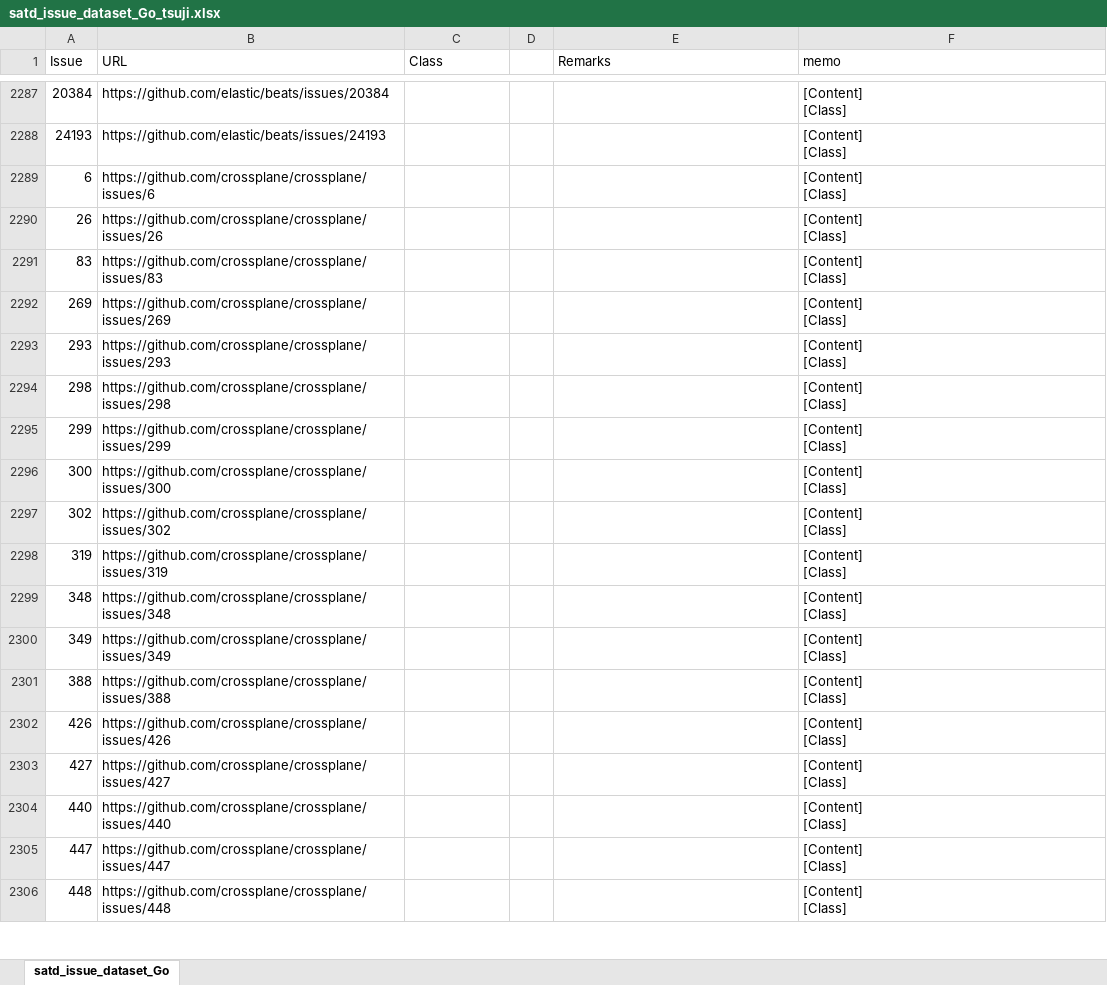
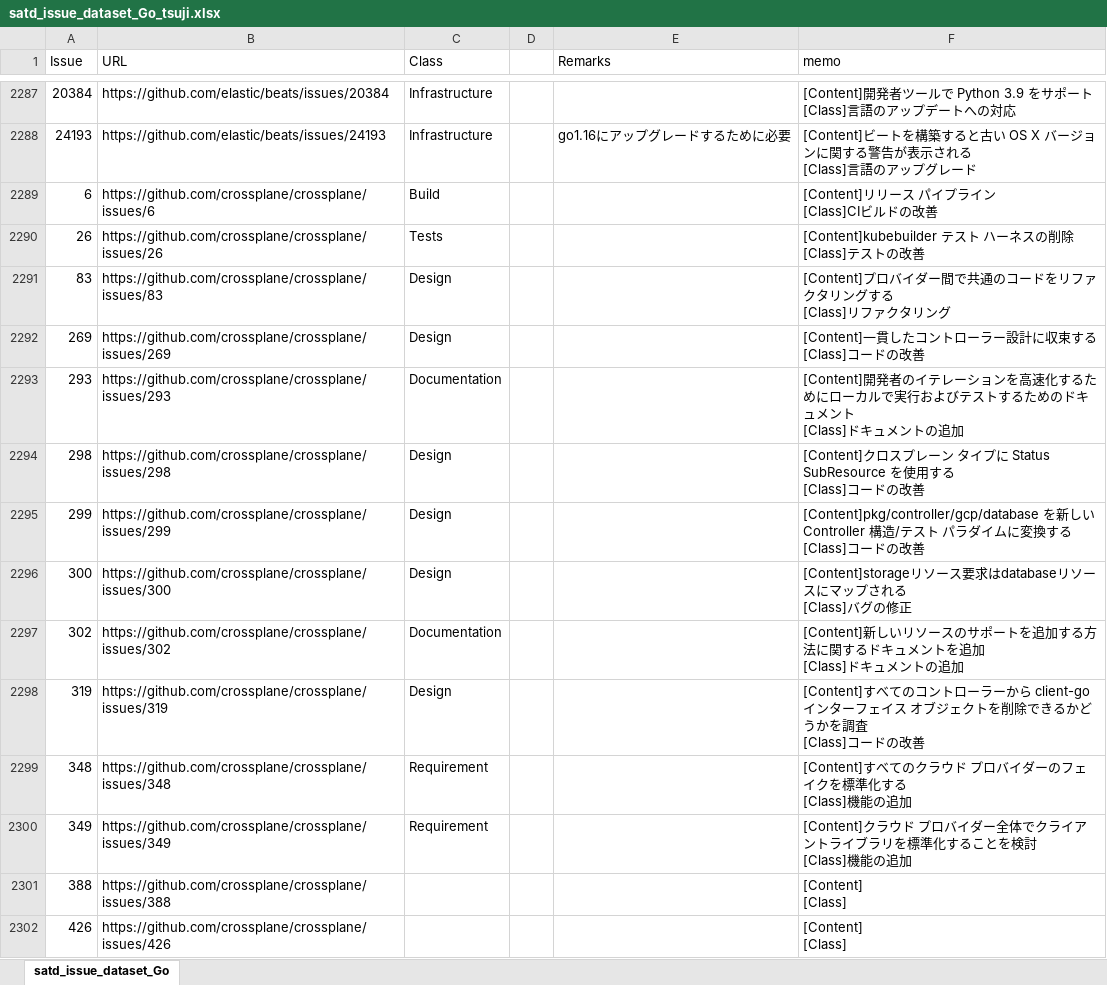
Before and after one commit to 3cywfym/td_dataset, an Excel workbook: satd_issue_dataset_Go_tsuji.xlsx, sheet satd_issue_dataset_Go, drawn as a sheet; only a part is shown, gaps mark what is left out; the shorter side is filled out with more unchanged rows; values as stored, in another font and other column widths than the file's, no borders; ↵ is a line break in a cell; the diff covers the shown part only; the diff names each change by its address in the sheet, - before the commit and + after, or states it on an @@ line.

```diff
--- a/satd_issue_dataset_Go_tsuji.xlsx (sheet satd_issue_dataset_Go)
+++ b/satd_issue_dataset_Go_tsuji.xlsx (sheet satd_issue_dataset_Go)
-C2287:C2288 (Class): (empty)
+C2287:C2288 (Class): Infrastructure
-F2287 (memo): [Content] ↵ [Class]
+F2287 (memo): [Content]開発者ツールで Python 3.9 をサポート ↵ [Class]言語のアップデートへの対応
-E2288 (Remarks): (empty)
+E2288 (Remarks): go1.16にアップグレードするために必要
-F2288 (memo): [Content] ↵ [Class]
+F2288 (memo): [Content]ビートを構築すると古い OS X バージョンに関する警告が表示される ↵ [Class]言語のアップグレード
-C2289 (Class): (empty)
+C2289 (Class): Build
-F2289 (memo): [Content] ↵ [Class]
+F2289 (memo): [Content]リリース パイプライン ↵ [Class]CIビルドの改善
-C2290 (Class): (empty)
+C2290 (Class): Tests
-F2290 (memo): [Content] ↵ [Class]
+F2290 (memo): [Content]kubebuilder テスト ハーネスの削除 ↵ [Class]テストの改善
-C2291:C2292 (Class): (empty)
+C2291:C2292 (Class): Design
-F2291 (memo): [Content] ↵ [Class]
+F2291 (memo): [Content]プロバイダー間で共通のコードをリファクタリングする ↵ [Class]リファクタリング
-F2292 (memo): [Content] ↵ [Class]
+F2292 (memo): [Content]一貫したコントローラー設計に収束する ↵ [Class]コードの改善
-C2293 (Class): (empty)
+C2293 (Class): Documentation
-F2293 (memo): [Content] ↵ [Class]
+F2293 (memo): [Content]開発者のイテレーションを高速化するためにローカルで実行およびテストするためのドキュメント ↵ [Class]ドキュメントの追加
-C2294:C2296 (Class): (empty)
+C2294:C2296 (Class): Design
-F2294 (memo): [Content] ↵ [Class]
+F2294 (memo): [Content]クロスプレーン タイプに Status SubResource を使用する ↵ [Class]コードの改善
-F2295 (memo): [Content] ↵ [Class]
+F2295 (memo): [Content]pkg/controller/gcp/database を新しい Controller 構造/テスト パラダイムに変換する ↵ [Class]コードの改善
-F2296 (memo): [Content] ↵ [Class]
+F2296 (memo): [Content]storageリソース要求はdatabaseリソースにマップされる ↵ [Class]バグの修正
-C2297 (Class): (empty)
+C2297 (Class): Documentation
-F2297 (memo): [Content] ↵ [Class]
+F2297 (memo): [Content]新しいリソースのサポートを追加する方法に関するドキュメントを追加 ↵ [Class]ドキュメントの追加
-C2298 (Class): (empty)
+C2298 (Class): Design
-F2298 (memo): [Content] ↵ [Class]
+F2298 (memo): [Content]すべてのコントローラーから client-go インターフェイス オブジェクトを削除できるかどうかを調査 ↵ [Class]コードの改善
-C2299:C2300 (Class): (empty)
+C2299:C2300 (Class): Requirement
-F2299 (memo): [Content] ↵ [Class]
+F2299 (memo): [Content]すべてのクラウド プロバイダーのフェイクを標準化する ↵ [Class]機能の追加
-F2300 (memo): [Content] ↵ [Class]
+F2300 (memo): [Content]クラウド プロバイダー全体でクライアントライブラリを標準化することを検討 ↵ [Class]機能の追加
```
Also changed, not shown: 75 edited cells elsewhere in this sheet.
